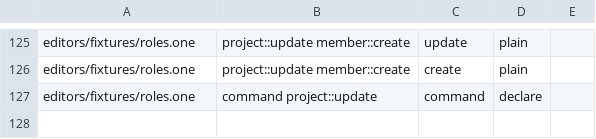
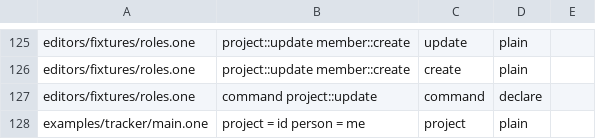
Before and after one commit to da0x/uione, a TSV file: editors/expected.tsv, drawn as a sheet; only a part is shown, gaps mark what is left out; the diff names each change by its address in the sheet, - before the commit and + after, or states it on an @@ line.

Commit message:
Highlight a field given a value as a name, not a declaration
In create member { project = id }, project read as a project declaration. A
declaration's word followed by = is a field being given a value, in both editors.

```diff
--- a/editors/expected.tsv
+++ b/editors/expected.tsv
+row 128: examples/tracker/main.one | project = id person = me | project | plain
```
Also changed, not shown: 2 other files.
